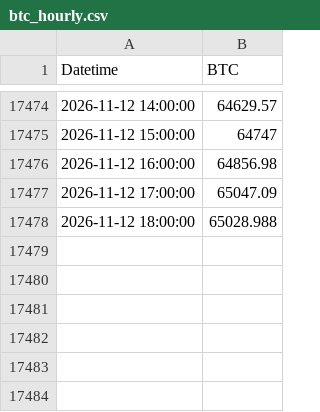
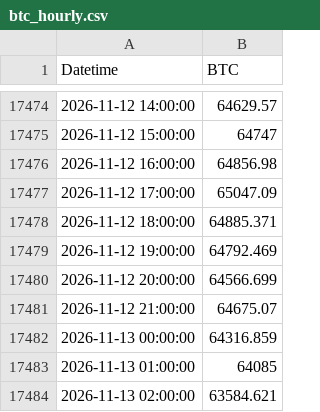
Before and after one commit to abhinav279garg/paper-trading-lab, a CSV file: data/btc_hourly.csv, drawn as a sheet; only a part is shown, gaps mark what is left out.

```diff
--- a/data/btc_hourly.csv
+++ b/data/btc_hourly.csv
@@ -17477,2 +17477,8 @@ Datetime,BTC
 2026-11-12 17:00:00,65047.09
-2026-11-12 18:00:00,65028.988
+2026-11-12 18:00:00,64885.371
+2026-11-12 19:00:00,64792.469
+2026-11-12 20:00:00,64566.699
+2026-11-12 21:00:00,64675.07
+2026-11-13 00:00:00,64316.859
+2026-11-13 01:00:00,64085
+2026-11-13 02:00:00,63584.621
```
Also changed, not shown: data/daily.csv, results/equity_log.csv, 4 other files.
